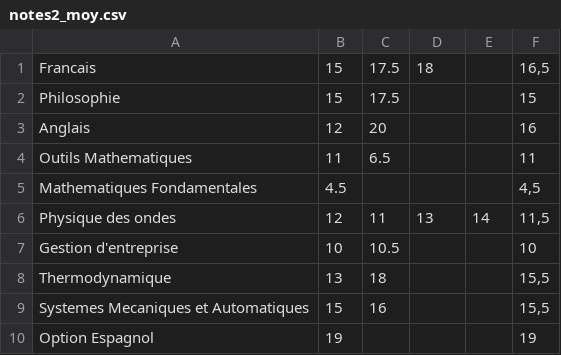
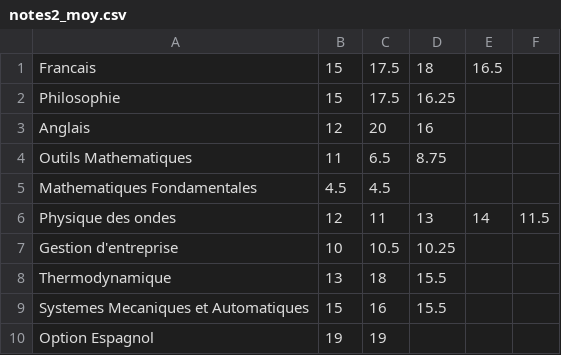
Before and after one commit to Louisgdx/WebScrapingDashboard, a CSV file: assets/bdd/notes2_moy.csv, drawn as a sheet.

```diff
--- a/assets/bdd/notes2_moy.csv
+++ b/assets/bdd/notes2_moy.csv
@@ -1,10 +1,10 @@
-Francais;15;17.5;18;;16,5
-Philosophie;15;17.5;;;15
-Anglais;12;20;;;16
-Outils Mathematiques;11;6.5;;;11
-Mathematiques Fondamentales;4.5;;;;4,5
-Physique des ondes;12;11;13;14;11,5
-Gestion d'entreprise;10;10.5;;;10
-Thermodynamique;13;18;;;15,5
-Systemes Mecaniques et Automatiques;15;16;;;15,5
-Option Espagnol;19;;;;19
+Francais;15;17.5;18;16.5;
+Philosophie;15;17.5;16.25;;
+Anglais;12;20;16;;
+Outils Mathematiques;11;6.5;8.75;;
+Mathematiques Fondamentales;4.5;4.5;;;
+Physique des ondes;12;11;13;14;11.5
+Gestion d'entreprise;10;10.5;10.25;;
+Thermodynamique;13;18;15.5;;
+Systemes Mecaniques et Automatiques;15;16;15.5;;
+Option Espagnol;19;19;;;
```
Also changed, not shown: 21 other files.
